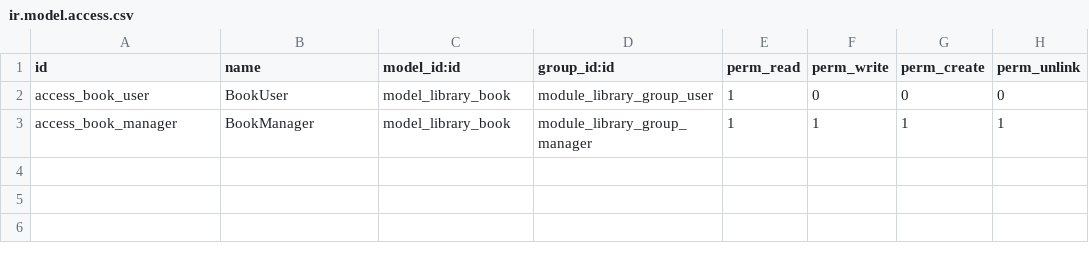
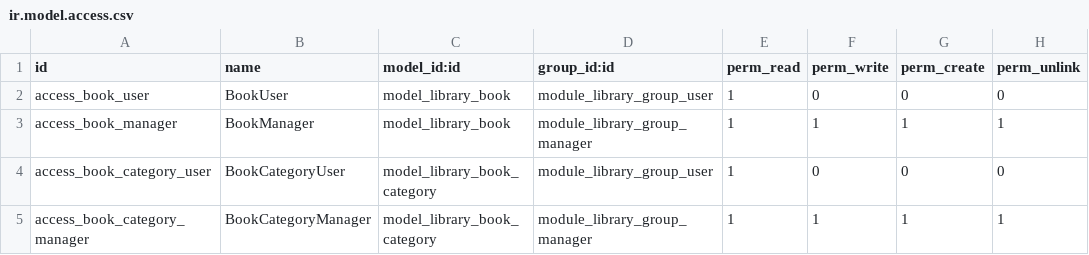
Before and after one commit to CarlosRamirezT/odoo-12.0-personal, a CSV file: library_app/security/ir.model.access.csv, drawn as a sheet.

```diff
--- a/library_app/security/ir.model.access.csv
+++ b/library_app/security/ir.model.access.csv
@@ -3 +3,3 @@ access_book_user,BookUser,model_library_book,module_library_group_user,1,0,0,0
 access_book_manager,BookManager,model_library_book,module_library_group_manager,1,1,1,1
+access_book_category_user,BookCategoryUser,model_library_book_category,module_library_group_user,1,0,0,0
+access_book_category_manager,BookCategoryManager,model_library_book_category,module_library_group_manager,1,1,1,1
```
Also changed, not shown: 4 other files.
